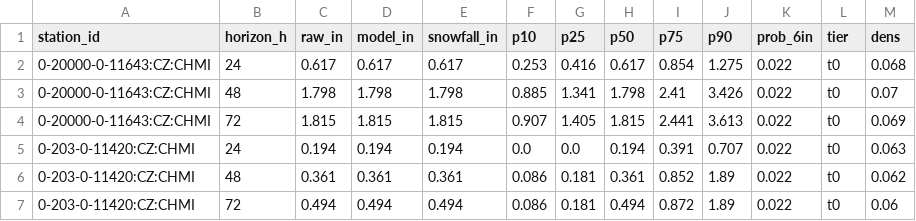
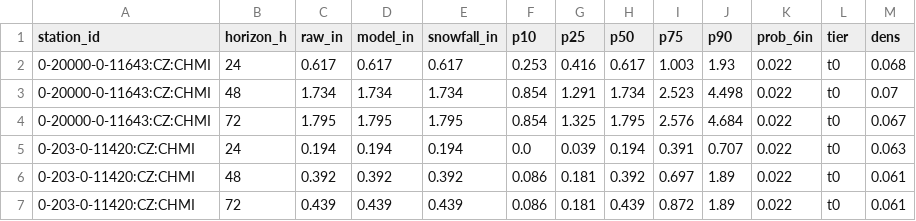
Before and after one commit to andrewnakas/open-powder-ml, a CSV file: history/world/2026-11-26.csv, drawn as a sheet; only a part is shown; the diff covers the shown part only.

```diff
--- a/history/world/2026-11-26.csv
+++ b/history/world/2026-11-26.csv
@@ -1,7 +1,7 @@
 station_id,horizon_h,raw_in,model_in,snowfall_in,p10,p25,p50,p75,p90,prob_6in,tier,dens
-0-20000-0-11643:CZ:CHMI,24,0.617,0.617,0.617,0.253,0.416,0.617,0.854,1.275,0.022,t0,0.068
-0-20000-0-11643:CZ:CHMI,48,1.798,1.798,1.798,0.885,1.341,1.798,2.41,3.426,0.022,t0,0.07
-0-20000-0-11643:CZ:CHMI,72,1.815,1.815,1.815,0.907,1.405,1.815,2.441,3.613,0.022,t0,0.069
-0-203-0-11420:CZ:CHMI,24,0.194,0.194,0.194,0.0,0.0,0.194,0.391,0.707,0.022,t0,0.063
-0-203-0-11420:CZ:CHMI,48,0.361,0.361,0.361,0.086,0.181,0.361,0.852,1.89,0.022,t0,0.062
-0-203-0-11420:CZ:CHMI,72,0.494,0.494,0.494,0.086,0.181,0.494,0.872,1.89,0.022,t0,0.06
+0-20000-0-11643:CZ:CHMI,24,0.617,0.617,0.617,0.253,0.416,0.617,1.003,1.93,0.022,t0,0.068
+0-20000-0-11643:CZ:CHMI,48,1.734,1.734,1.734,0.854,1.291,1.734,2.523,4.498,0.022,t0,0.07
+0-20000-0-11643:CZ:CHMI,72,1.795,1.795,1.795,0.854,1.325,1.795,2.576,4.684,0.022,t0,0.067
+0-203-0-11420:CZ:CHMI,24,0.194,0.194,0.194,0.0,0.039,0.194,0.391,0.707,0.022,t0,0.063
+0-203-0-11420:CZ:CHMI,48,0.392,0.392,0.392,0.086,0.181,0.392,0.697,1.89,0.022,t0,0.061
+0-203-0-11420:CZ:CHMI,72,0.439,0.439,0.439,0.086,0.181,0.439,0.872,1.89,0.022,t0,0.061
```
Also changed, not shown: 47 edited cells elsewhere in this file, 1 other file.
